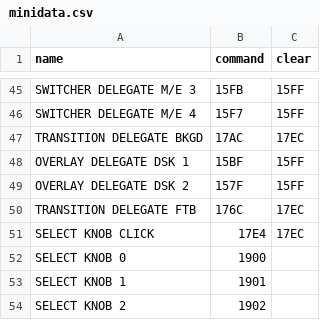
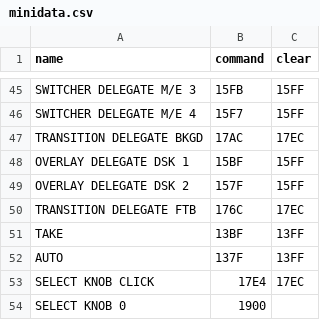
Before and after one commit to misterhay/control-surfaces, a CSV file: minidata.csv, drawn as a sheet; only a part is shown, gaps mark what is left out; the shorter side is filled out with more unchanged rows.

Commit message:
Add take and auto buttons

```diff
--- a/minidata.csv
+++ b/minidata.csv
@@ -50,2 +50,4 @@ OVERLAY DELEGATE DSK 2,157F,15FF
 TRANSITION DELEGATE FTB,176C,17EC
+TAKE,13BF,13FF
+AUTO,137F,13FF
 SELECT KNOB CLICK,17E4,17EC
```
